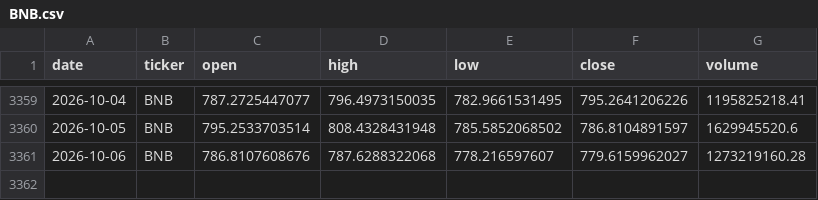
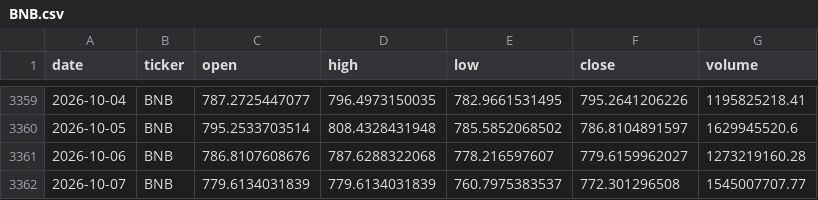
Before and after one commit to gvswann/Crypto-Demo-Kaggle-Downloader-MK.-II, a CSV file: data/BNB.csv, drawn as a sheet; only a part is shown, gaps mark what is left out; the diff names each change by its address in the sheet, - before the commit and + after, or states it on an @@ line.

```diff
--- a/data/BNB.csv
+++ b/data/BNB.csv
+row 3362: 2026-10-07 | BNB | 779.6134031839 | 779.6134031839 | 760.7975383537 | 772.301296508 | 1545007707.77
```
Also changed, not shown: data/BCH.csv, data/BTC.csv, 15 other files.
